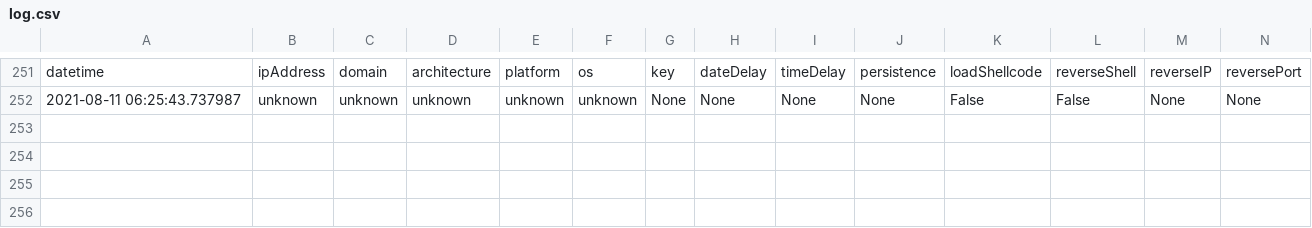
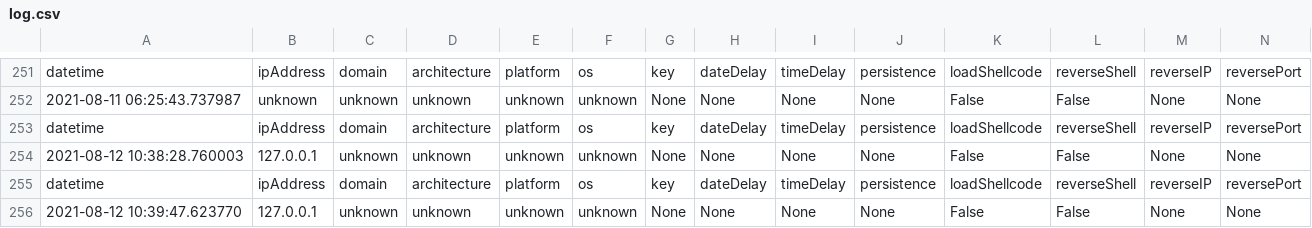
Before and after one commit to ashleychung722/linuxImplantFundamentals, a CSV file: src/buildScripts/log.csv, drawn as a sheet; only a part is shown, gaps mark what is left out; the diff names each change by its address in the sheet, - before the commit and + after, or states it on an @@ line.

```diff
--- a/src/buildScripts/log.csv
+++ b/src/buildScripts/log.csv
+row 253: datetime | ipAddress | domain | architecture | platform | os | key | dateDelay | timeDelay | persistence | loadShellcode | reverseShell | reverseIP | reversePort
+row 254: 2021-08-12 10:38:28.760003 | 127.0.0.1 | unknown | unknown | unknown | unknown | None | None | None | None | False | False | None | None
+row 255: datetime | ipAddress | domain | architecture | platform | os | key | dateDelay | timeDelay | persistence | loadShellcode | reverseShell | reverseIP | reversePort
+row 256: 2021-08-12 10:39:47.623770 | 127.0.0.1 | unknown | unknown | unknown | unknown | None | None | None | None | False | False | None | None
```
Also changed, not shown: 1 other file.
